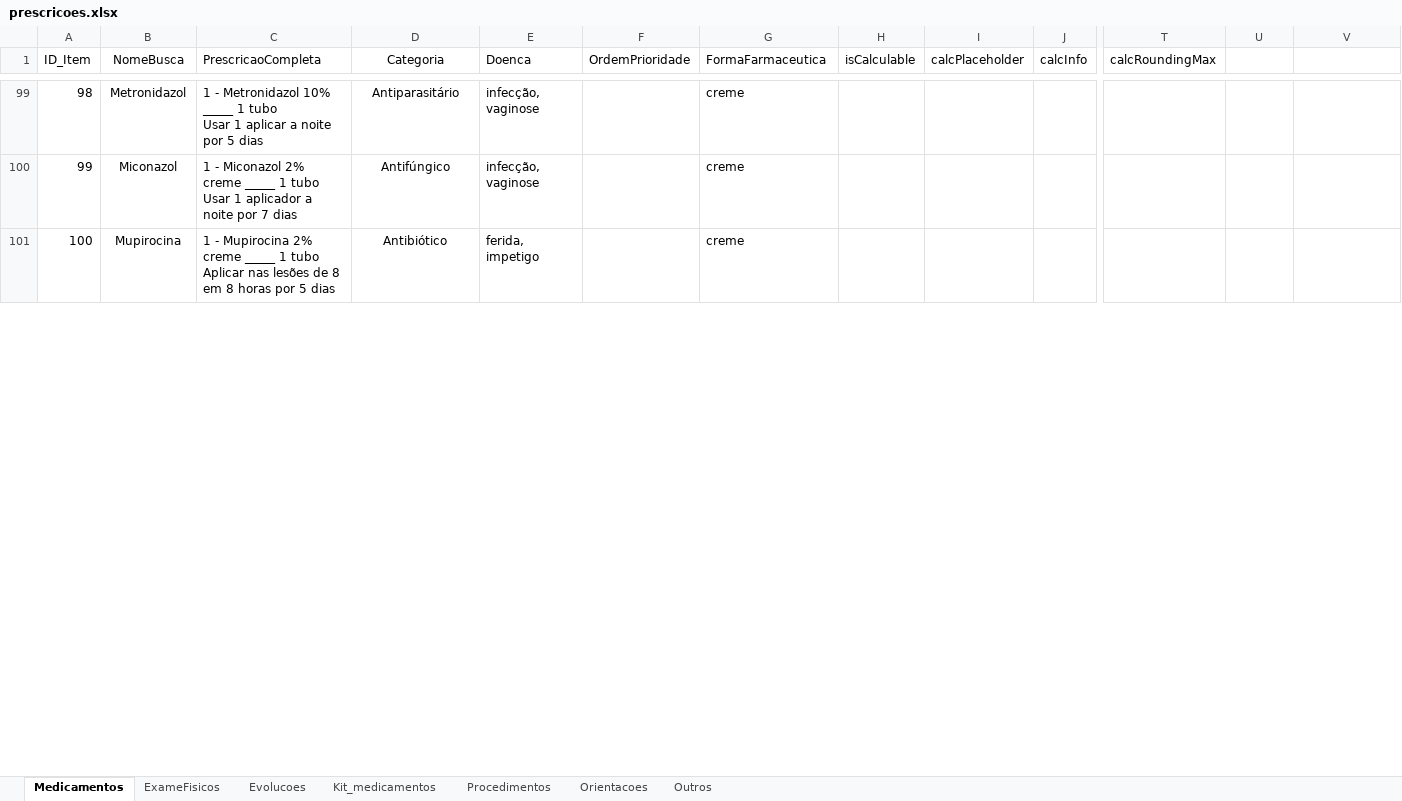
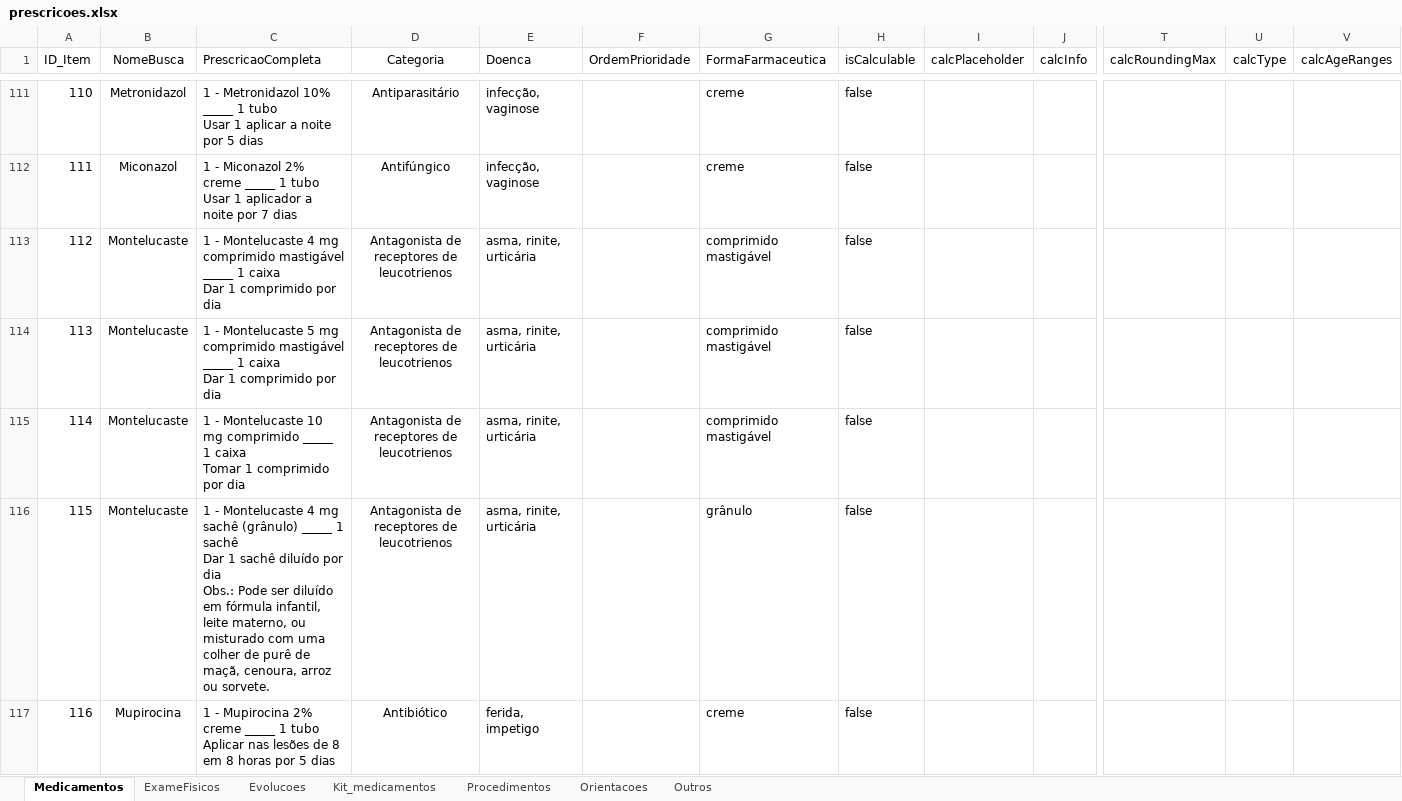
Before and after one commit to joaogabriel-13/prescricao, an Excel workbook: script-excel-para-json/input/prescricoes.xlsx, sheet Medicamentos, drawn as a sheet; only a part is shown, gaps mark what is left out; values as stored, in another font and other column widths than the file's, no borders; table styles not drawn; addresses are those after the commit; rows hold the shown columns only; ↵ is a line break in a cell; the diff covers the shown part only; the diff names each change by its address in the sheet, - before the commit and + after, or states it on an @@ line.

```diff
--- a/script-excel-para-json/input/prescricoes.xlsx (sheet Medicamentos)
+++ b/script-excel-para-json/input/prescricoes.xlsx (sheet Medicamentos)
-U1: (empty)
+U1: calcType
-V1: (empty)
+V1: calcAgeRanges
@@ column A (ID_Item) renumbered between rows 10 and 158 @@
-H111:H112 (isCalculable): (empty)
+H111:H112 (isCalculable): false
+row 113: 112 | Montelucaste | 1 - Montelucaste 4 mg comprimido mastigável _____ 1 caixa ↵ Dar 1 comprimido por dia | Antagonista de receptores de leucotrienos | asma, rinite, urticária |  | comprimido mastigável | false
+row 114: 113 | Montelucaste | 1 - Montelucaste 5 mg comprimido mastigável _____ 1 caixa ↵ Dar 1 comprimido por dia | Antagonista de receptores de leucotrienos | asma, rinite, urticária |  | comprimido mastigável | false
+row 115: 114 | Montelucaste | 1 - Montelucaste 10 mg comprimido _____ 1 caixa ↵ Tomar 1 comprimido por dia | Antagonista de receptores de leucotrienos | asma, rinite, urticária |  | comprimido mastigável | false
+row 116: 115 | Montelucaste | 1 - Montelucaste 4 mg sachê (grânulo) _____ 1 sachê ↵ Dar 1 sachê diluído por dia ↵ Obs.: Pode ser diluído em fórmula infantil, leite materno, ou misturado com uma colher de purê de maçã, cenoura, arroz ou sorvete. | Antagonista de receptores de leucotrienos | asma, rinite, urticária |  | grânulo | false
-H117 (isCalculable): (empty)
+H117 (isCalculable): false
```
Also changed, not shown: 17 added rows, 6 removed rows and 137 edited cells elsewhere in this sheet, gerar_html/prescricoes.xlsx, 3 other files.
